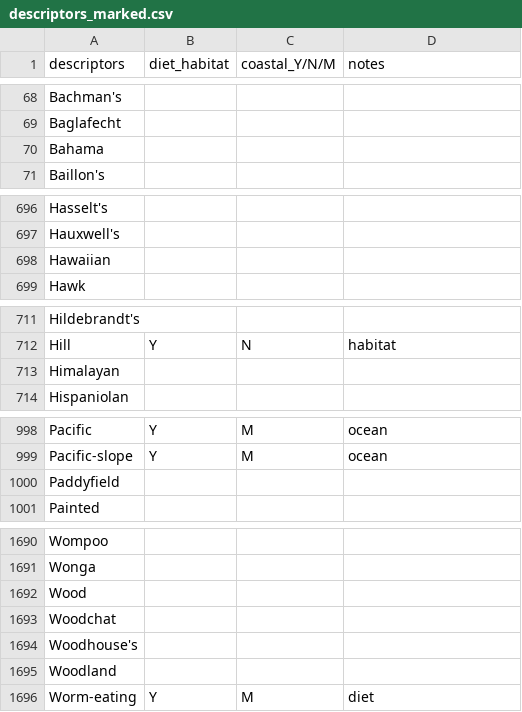
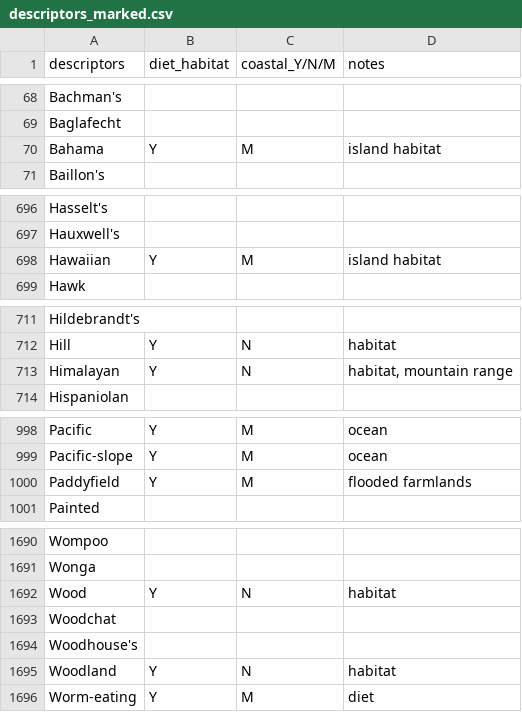
Before and after one commit to emmagarrison2/CoastalBirdsUPDATE, a CSV file: Notes/descriptors_marked.csv, drawn as a sheet; only a part is shown, gaps mark what is left out; the diff covers the shown part only.

Commit message:
additions and alterations to descriptors_marked.csv --> committing before I check out newly uncovered NC + Round_1_yes species

```diff
--- a/Notes/descriptors_marked.csv
+++ b/Notes/descriptors_marked.csv
@@ -69,3 +69,3 @@ Bachman's,,,
 Baglafecht,,,
-Bahama,,,
+Bahama,Y,M,island habitat
 Baillon's,,,
@@ -697,3 +697,3 @@ Hasselt's,,,
 Hauxwell's,,,
-Hawaiian,,,
+Hawaiian,Y,M,island habitat
 Hawk,,,
@@ -712,3 +712,3 @@ Hildebrandt's,,,
 Hill,Y,N,habitat
-Himalayan,,,
+Himalayan,Y,N,"habitat, mountain range "
 Hispaniolan,,,
@@ -999,3 +999,3 @@ Pacific,Y,M,ocean
 Pacific-slope,Y,M,ocean
-Paddyfield,,,
+Paddyfield,Y,M,flooded farmlands
 Painted,,,
@@ -1691,6 +1691,6 @@ Wompoo,,,
 Wonga,,,
-Wood,,,
+Wood,Y,N,habitat
 Woodchat,,,
 Woodhouse's,,,
-Woodland,,,
+Woodland,Y,N,habitat
 Worm-eating,Y,M,diet
```
Also changed, not shown: 9 edited cells elsewhere in this file, Notes/Round_1_noncoastal.csv, Notes/Round_1_yes.csv, 4 other files.
